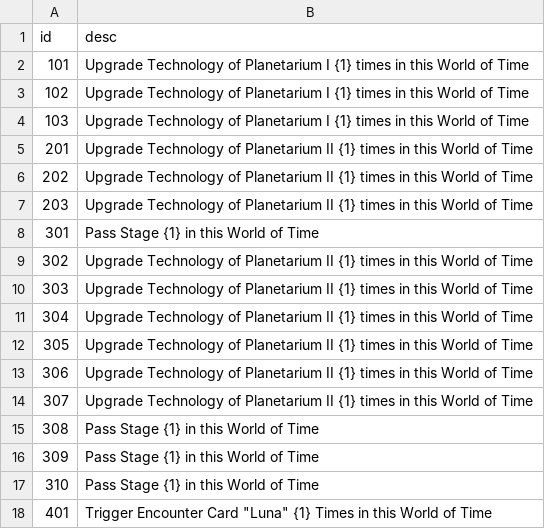
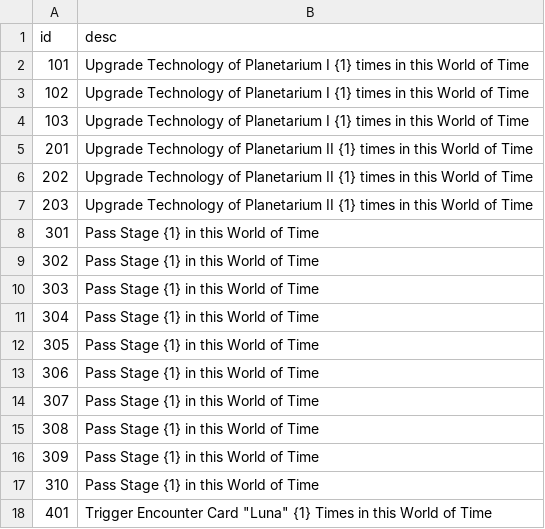
Before and after one commit to afknst/gxb2_tables, a CSV file: tables/en_en/time_cloister_ach_text_en_en.csv, drawn as a sheet; only a part is shown.

```diff
--- a/tables/en_en/time_cloister_ach_text_en_en.csv
+++ b/tables/en_en/time_cloister_ach_text_en_en.csv
@@ -8,8 +8,8 @@ id,desc
 301,Pass Stage {1} in this World of Time
-302,Upgrade Technology of Planetarium II {1} times in this World of Time
-303,Upgrade Technology of Planetarium II {1} times in this World of Time
-304,Upgrade Technology of Planetarium II {1} times in this World of Time
-305,Upgrade Technology of Planetarium II {1} times in this World of Time
-306,Upgrade Technology of Planetarium II {1} times in this World of Time
-307,Upgrade Technology of Planetarium II {1} times in this World of Time
+302,Pass Stage {1} in this World of Time
+303,Pass Stage {1} in this World of Time
+304,Pass Stage {1} in this World of Time
+305,Pass Stage {1} in this World of Time
+306,Pass Stage {1} in this World of Time
+307,Pass Stage {1} in this World of Time
 308,Pass Stage {1} in this World of Time
```
Also changed, not shown: tables/en_en/collection_text_en_en.csv, tables/ja_jp/direct_text_ja_jp.csv, 4 other files.
